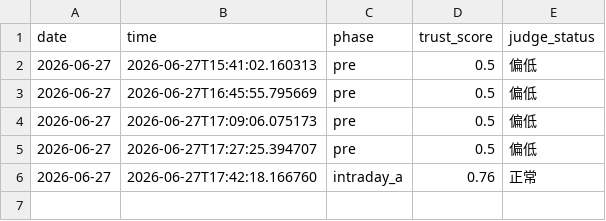
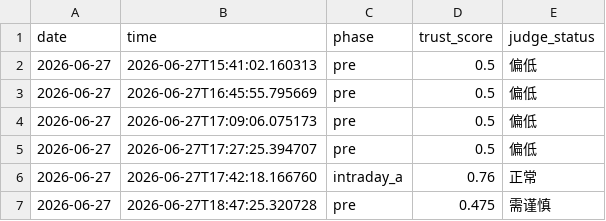
Before and after one commit to 7hfrs9fgn6-ux/v-system-core, a CSV file: memory_data/trust_history.csv, drawn as a sheet; the diff names each change by its address in the sheet, - before the commit and + after, or states it on an @@ line.

```diff
--- a/memory_data/trust_history.csv
+++ b/memory_data/trust_history.csv
+row 7: 2026-06-27 | 2026-06-27T18:47:25.320728 | pre | 0.475 | 需谨慎
```
Also changed, not shown: memory_data/shadow_history.csv, memory_data/signal_history.csv, 1 other file.
